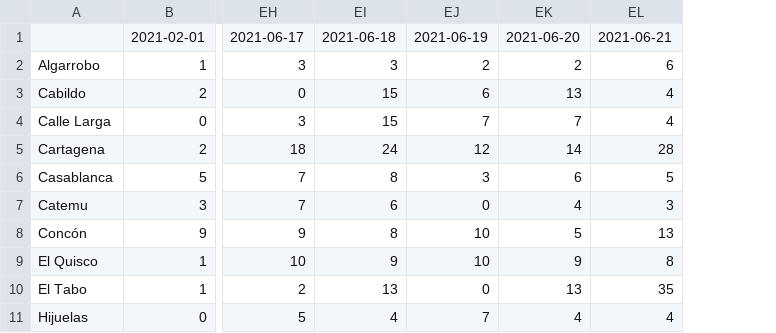
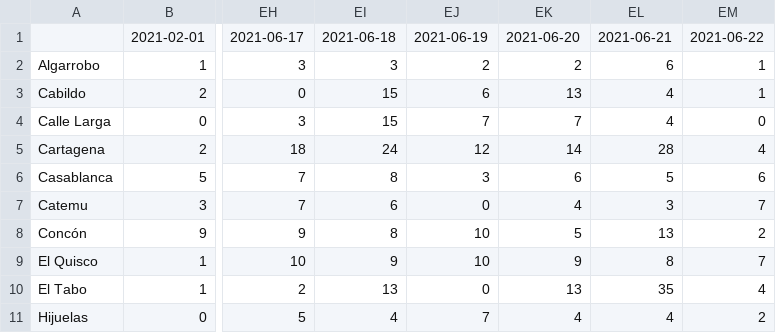
Before and after one commit to aurmeneta/ReportesCovidValparaiso, a CSV file: casos-nuevos/casos-diarios.csv, drawn as a sheet; only a part is shown, gaps mark what is left out; the diff names each change by its address in the sheet, - before the commit and + after, or states it on an @@ line.

```diff
--- a/casos-nuevos/casos-diarios.csv
+++ b/casos-nuevos/casos-diarios.csv
+column EM, rows 1-11: 2021-06-22 | 1 | 1 | 0 | 4 | 6 | 7 | 2 | 7 | 4 | 2
```
Also changed, not shown: casos-nuevos/casos-diarios_T.csv, 1 other file.
